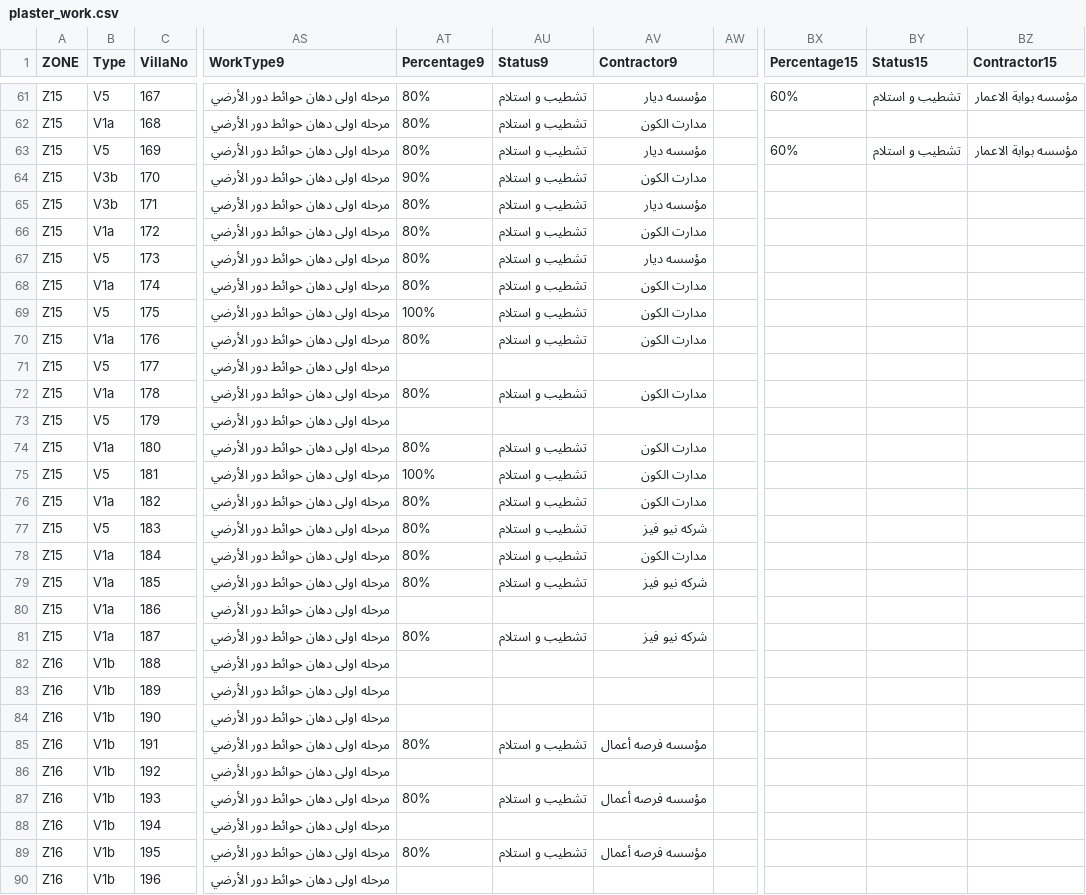
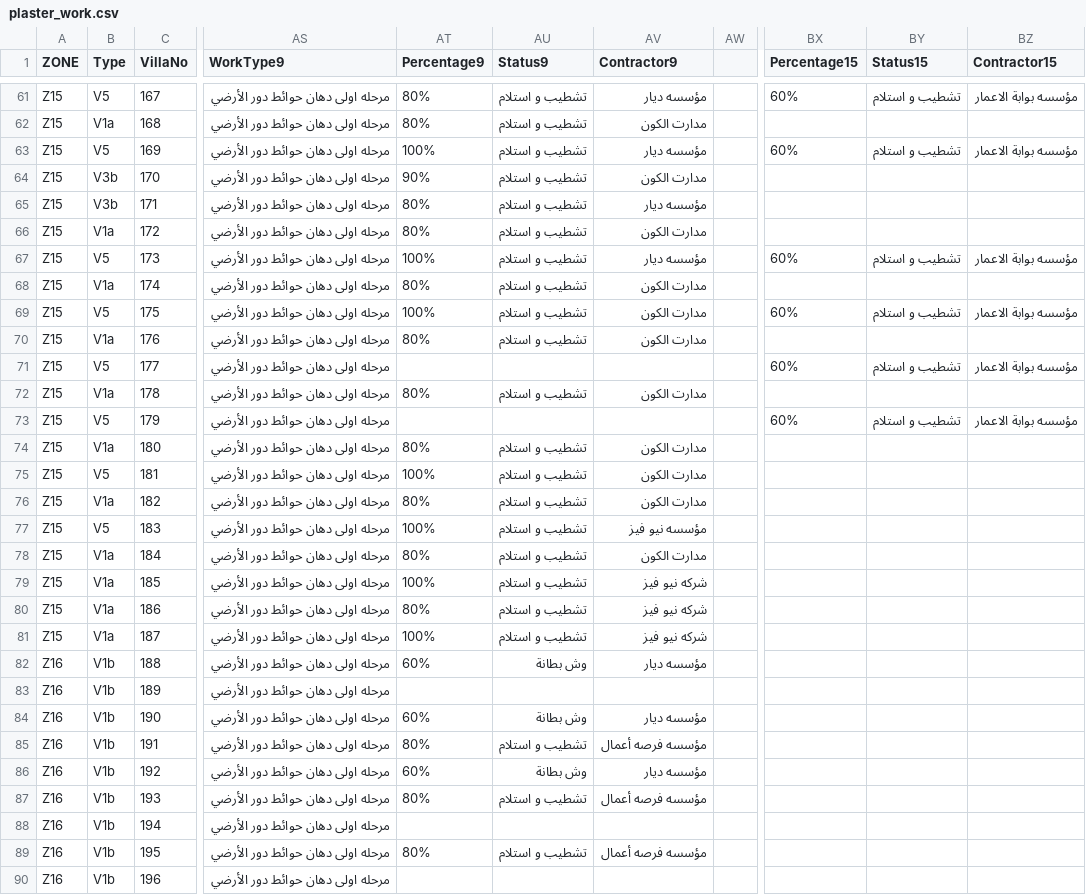
Before and after one commit to engrtanveerbaig-tech/TanveeerAhmad, a CSV file: plaster_work.csv, drawn as a sheet; only a part is shown, gaps mark what is left out; the diff covers the shown part only; the diff names each change by its address in the sheet, - before the commit and + after, or states it on an @@ line.

Commit message:
Add files via upload

```diff
--- a/plaster_work.csv
+++ b/plaster_work.csv
-AT63 (Percentage9): 80%
+AT63 (Percentage9): 100%
-AT67 (Percentage9): 80%
+AT67 (Percentage9): 100%
-BX67 (Percentage15): (empty)
+BX67 (Percentage15): 60%
-BY67 (Status15): (empty)
+BY67 (Status15): تشطيب و استلام
-BZ67 (Contractor15): (empty)
+BZ67 (Contractor15): مؤسسه بوابة الاعمار
-BX69 (Percentage15): (empty)
+BX69 (Percentage15): 60%
-BY69 (Status15): (empty)
+BY69 (Status15): تشطيب و استلام
-BZ69 (Contractor15): (empty)
+BZ69 (Contractor15): مؤسسه بوابة الاعمار
-BX71 (Percentage15): (empty)
+BX71 (Percentage15): 60%
-BY71 (Status15): (empty)
+BY71 (Status15): تشطيب و استلام
-BZ71 (Contractor15): (empty)
+BZ71 (Contractor15): مؤسسه بوابة الاعمار
-BX73 (Percentage15): (empty)
+BX73 (Percentage15): 60%
-BY73 (Status15): (empty)
+BY73 (Status15): تشطيب و استلام
-BZ73 (Contractor15): (empty)
+BZ73 (Contractor15): مؤسسه بوابة الاعمار
-AT77 (Percentage9): 80%
+AT77 (Percentage9): 100%
-AV77 (Contractor9): شركه نيو فيز
+AV77 (Contractor9): مؤسسه نيو فيز
-AT79 (Percentage9): 80%
+AT79 (Percentage9): 100%
-AT80 (Percentage9): (empty)
+AT80 (Percentage9): 80%
-AU80 (Status9): (empty)
+AU80 (Status9): تشطيب و استلام
-AV80 (Contractor9): (empty)
+AV80 (Contractor9): شركه نيو فيز
-AT81 (Percentage9): 80%
+AT81 (Percentage9): 100%
-AT82 (Percentage9): (empty)
+AT82 (Percentage9): 60%
-AU82 (Status9): (empty)
+AU82 (Status9): وش بطانة
-AV82 (Contractor9): (empty)
+AV82 (Contractor9): مؤسسه ديار
-AT84 (Percentage9): (empty)
+AT84 (Percentage9): 60%
-AU84 (Status9): (empty)
+AU84 (Status9): وش بطانة
-AV84 (Contractor9): (empty)
+AV84 (Contractor9): مؤسسه ديار
-AT86 (Percentage9): (empty)
+AT86 (Percentage9): 60%
-AU86 (Status9): (empty)
+AU86 (Status9): وش بطانة
-AV86 (Contractor9): (empty)
+AV86 (Contractor9): مؤسسه ديار
```
Also changed, not shown: 60 edited cells elsewhere in this file.
